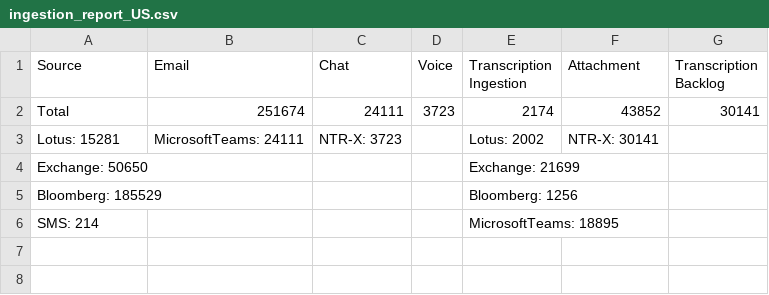
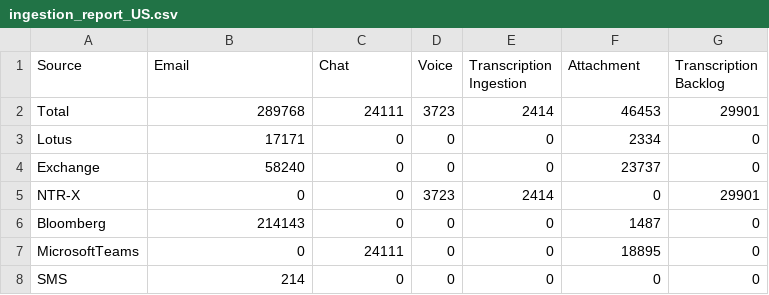
Before and after one commit to rohitsawantnice/dummy-ingestion-reports, a CSV file: ingestion_report_US.csv, drawn as a sheet.

Commit message:
Update ingestion_report_US.csv

```diff
--- a/ingestion_report_US.csv
+++ b/ingestion_report_US.csv
@@ -1,6 +1,8 @@
 Source,Email,Chat,Voice,Transcription Ingestion,Attachment,Transcription Backlog
-Total,251674,24111,3723,2174,43852,30141
-"Lotus: 15281","MicrosoftTeams: 24111","NTR-X: 3723","","Lotus: 2002","NTR-X: 30141"
-"Exchange: 50650","","","","Exchange: 21699",""
-"Bloomberg: 185529","","","","Bloomberg: 1256",""
-"SMS: 214","","","","MicrosoftTeams: 18895",""
+Total,289768,24111,3723,2414,46453,29901
+Lotus,17171,0,0,0,2334,0
+Exchange,58240,0,0,0,23737,0
+NTR-X,0,0,3723,2414,0,29901
+Bloomberg,214143,0,0,0,1487,0
+MicrosoftTeams,0,24111,0,0,18895,0
+SMS,214,0,0,0,0,0
```
